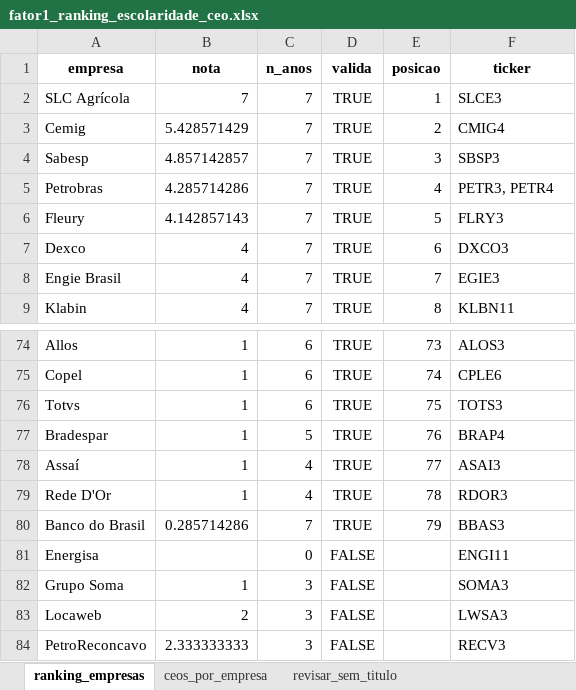
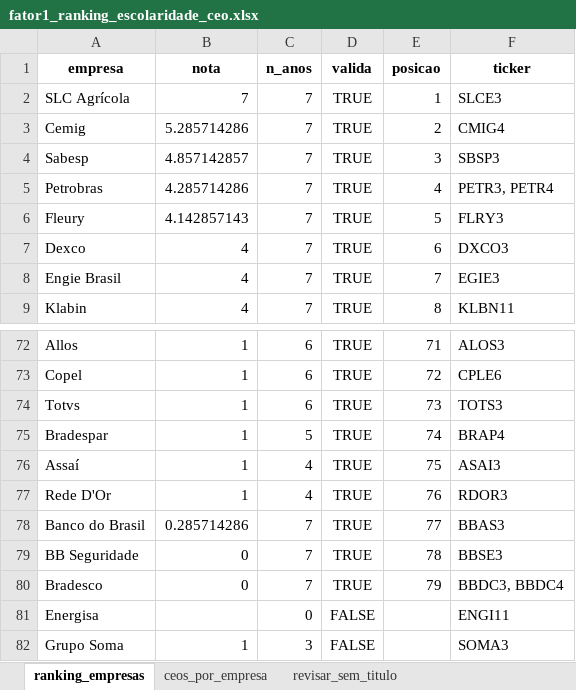
Before and after one commit to luizamfontana/factor_investing_ap2, an Excel workbook: outputs/fator1_ranking_escolaridade_ceo.xlsx, sheet ranking_empresas, drawn as a sheet; only a part is shown, gaps mark what is left out; the shorter side is filled out with more unchanged rows; values as stored, in another font and other column widths than the file's, no borders; addresses are those after the commit; the diff covers the shown part only; the diff names each change by its address in the sheet, - before the commit and + after, or states it on an @@ line.

```diff
--- a/outputs/fator1_ranking_escolaridade_ceo.xlsx (sheet ranking_empresas)
+++ b/outputs/fator1_ranking_escolaridade_ceo.xlsx (sheet ranking_empresas)
-B3 (nota): 5.428571429
+B3 (nota): 5.285714286
-E72 (posicao): 73
+E72 (posicao): 71
-E73 (posicao): 74
+E73 (posicao): 72
-E74 (posicao): 75
+E74 (posicao): 73
-E75 (posicao): 76
+E75 (posicao): 74
-E76 (posicao): 77
+E76 (posicao): 75
-E77 (posicao): 78
+E77 (posicao): 76
-E78 (posicao): 79
+E78 (posicao): 77
+row 79: BB Seguridade | 0 | 7 | TRUE | 78 | BBSE3
+row 80: Bradesco | 0 | 7 | TRUE | 79 | BBDC3, BBDC4
```
Also changed, not shown: 2 removed rows and 25 edited cells elsewhere in this sheet, sheet revisar_sem_titulo, sheet ceos_por_empresa, 14 other files.
